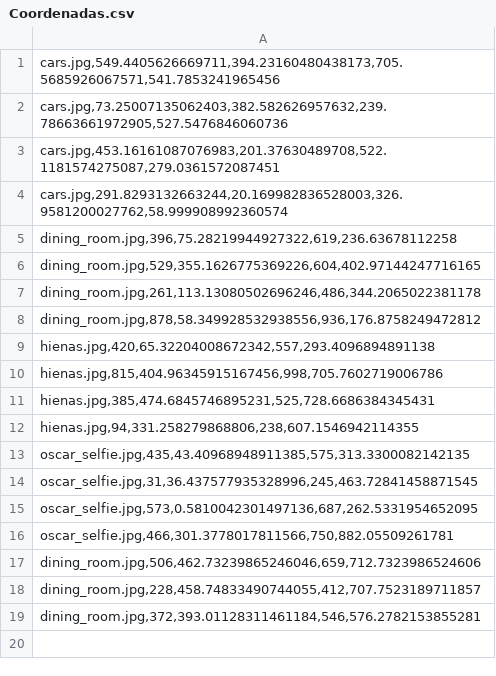
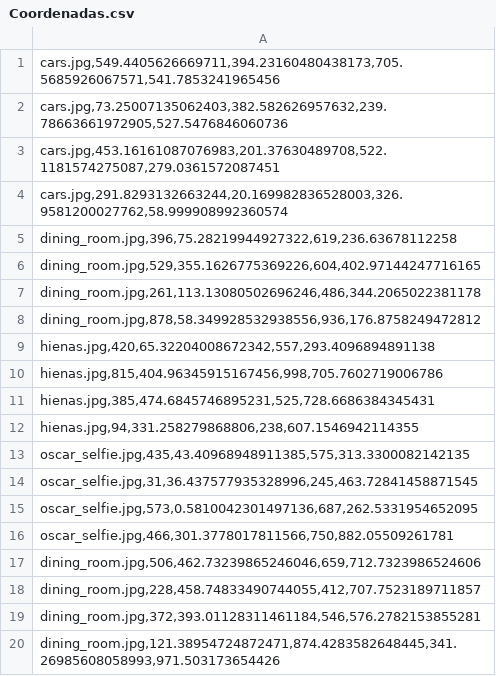
Before and after one commit to niveamartins/e-XImages, a CSV file: static/Coordenadas.csv, drawn as a sheet; the diff names each change by its address in the sheet, - before the commit and + after, or states it on an @@ line.

```diff
--- a/static/Coordenadas.csv
+++ b/static/Coordenadas.csv
+row 20: dining_room.jpg,121.38954724872471,874.4283582648445,341.26985608058993,971.503173654426
```
Also changed, not shown: 25 other files.
